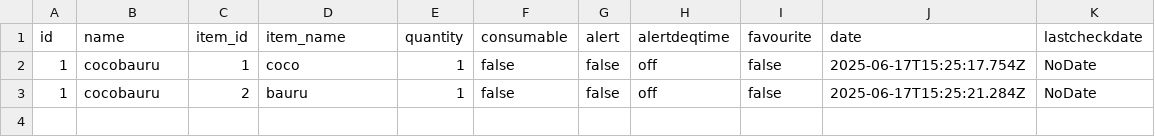
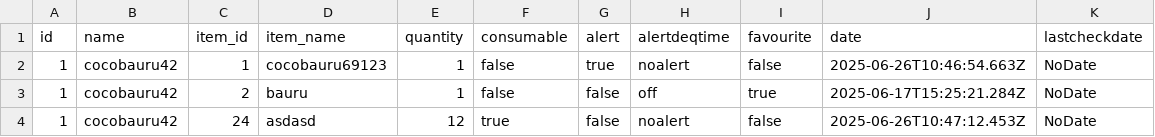
Before and after one commit to cosminpopovici14/ReW, a CSV file: ProiectWeb/public/Downloads/category-1.csv, drawn as a sheet.

```diff
--- a/ProiectWeb/public/Downloads/category-1.csv
+++ b/ProiectWeb/public/Downloads/category-1.csv
@@ -1,3 +1,4 @@
 "id","name","item_id","item_name","quantity","consumable","alert","alertdeqtime","favourite","date","lastcheckdate"
-1,"cocobauru",1,"coco",1,false,false,"off",false,"2025-06-17T15:25:17.754Z","NoDate"
-1,"cocobauru",2,"bauru",1,false,false,"off",false,"2025-06-17T15:25:21.284Z","NoDate"
+1,"cocobauru42",1,"cocobauru69123",1,false,true,"noalert",false,"2025-06-26T10:46:54.663Z","NoDate"
+1,"cocobauru42",2,"bauru",1,false,false,"off",true,"2025-06-17T15:25:21.284Z","NoDate"
+1,"cocobauru42",24,"asdasd",12,true,false,"noalert",false,"2025-06-26T10:47:12.453Z","NoDate"
```
Also changed, not shown: ProiectWeb/public/Downloads/categories.csv, 15 other files.
